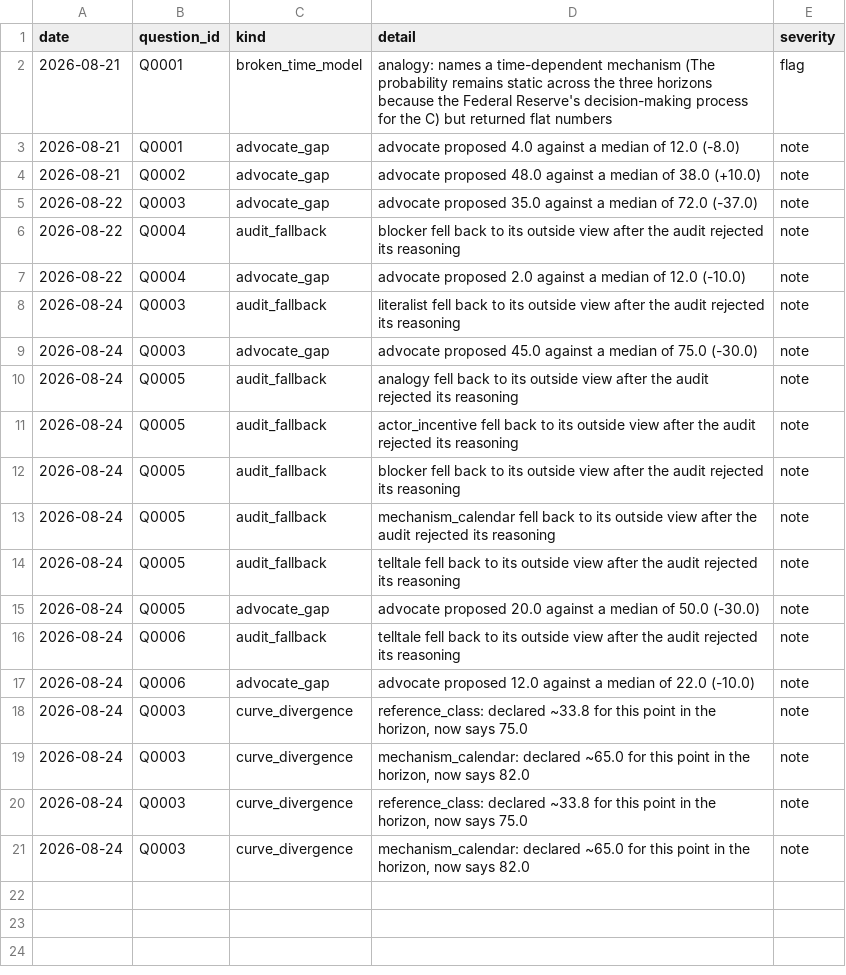
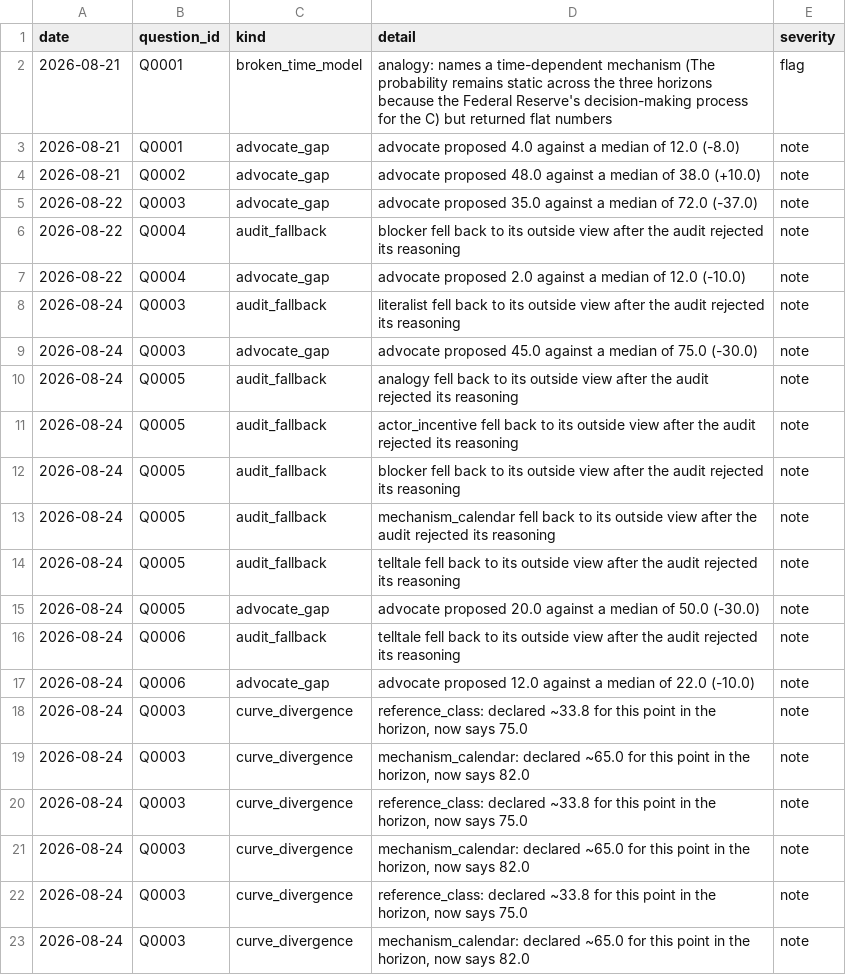
Before and after one commit to Aakash10867/SUPERFORECASTER, a CSV file: data/diagnostics.csv, drawn as a sheet.

```diff
--- a/data/diagnostics.csv
+++ b/data/diagnostics.csv
@@ -21 +21,3 @@ date,question_id,kind,detail,severity
 2026-08-24,Q0003,curve_divergence,"mechanism_calendar: declared ~65.0 for this point in the horizon, now says 82.0",note
+2026-08-24,Q0003,curve_divergence,"reference_class: declared ~33.8 for this point in the horizon, now says 75.0",note
+2026-08-24,Q0003,curve_divergence,"mechanism_calendar: declared ~65.0 for this point in the horizon, now says 82.0",note
```
Also changed, not shown: data/open_questions.csv, data/screens.csv, 2 other files.
